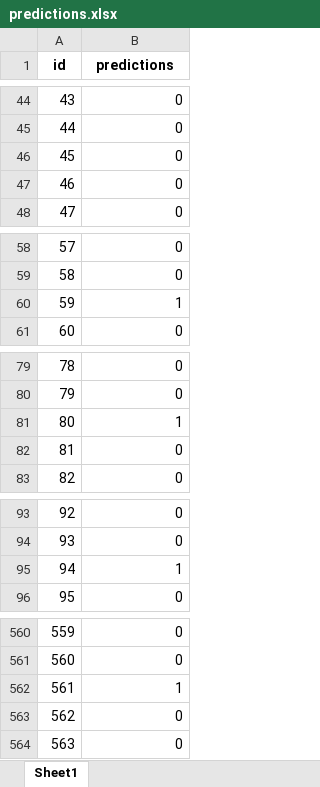
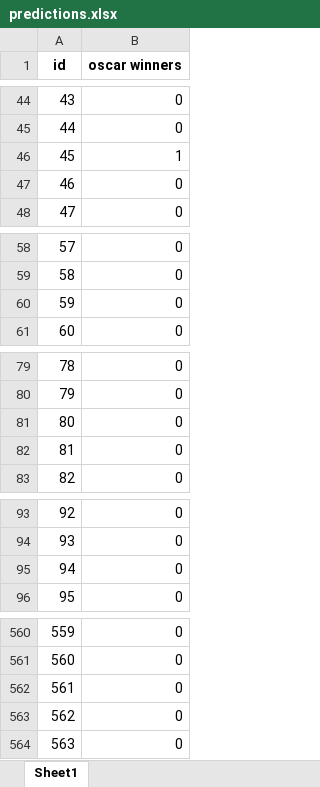
Before and after one commit to Kokkales/Oscars---Data-Mining, an Excel workbook: Data/predictions.xlsx, sheet Sheet1, drawn as a sheet; only a part is shown, gaps mark what is left out; values as stored, in another font and other column widths than the file's, no borders; the diff names each change by its address in the sheet, - before the commit and + after, or states it on an @@ line.

```diff
--- a/Data/predictions.xlsx (sheet Sheet1)
+++ b/Data/predictions.xlsx (sheet Sheet1)
-B1: predictions
+B1: oscar winners
-B46 (oscar winners): 0
+B46 (oscar winners): 1
-B60 (oscar winners): 1
+B60 (oscar winners): 0
-B81 (oscar winners): 1
+B81 (oscar winners): 0
-B95 (oscar winners): 1
+B95 (oscar winners): 0
-B562 (oscar winners): 1
+B562 (oscar winners): 0
```
Also changed, not shown: Data/full_predictions.xlsx, Data/moviesUpdated.xlsx, 18 other files.
